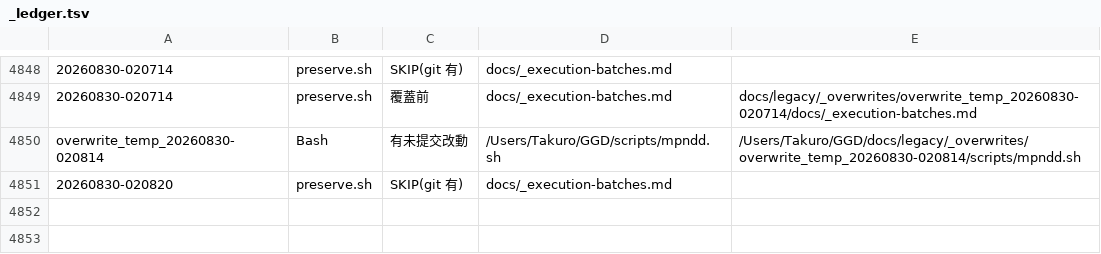
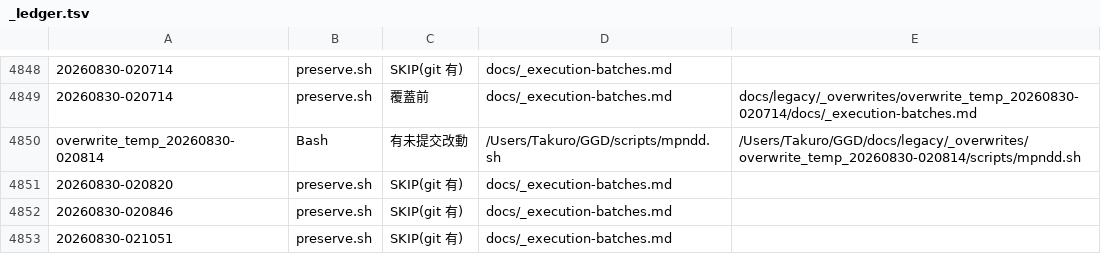
Before and after one commit to adms/GGD, a TSV file: docs/legacy/_overwrites/_ledger.tsv, drawn as a sheet; only a part is shown, gaps mark what is left out; the diff names each change by its address in the sheet, - before the commit and + after, or states it on an @@ line.

```diff
--- a/docs/legacy/_overwrites/_ledger.tsv
+++ b/docs/legacy/_overwrites/_ledger.tsv
+row 4852: 20260830-020846 | preserve.sh | SKIP(git 有) | docs/_execution-batches.md
+row 4853: 20260830-021051 | preserve.sh | SKIP(git 有) | docs/_execution-batches.md
```
Also changed, not shown: 1 other file.
